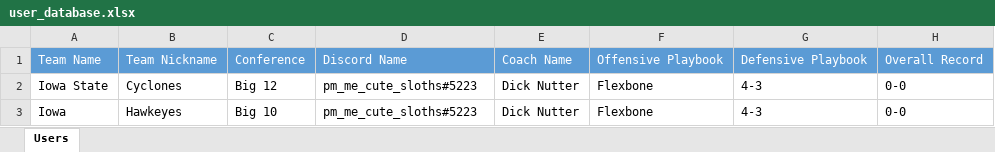
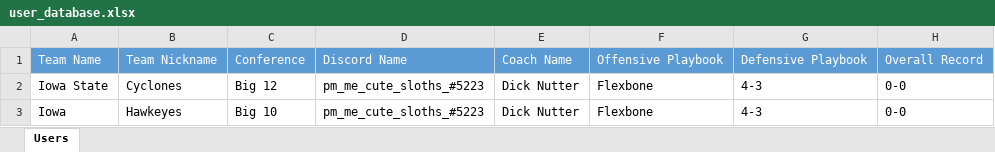
Before and after one commit to akick31/FCFB-Ref-Bot, an Excel workbook: user_database.xlsx, sheet Users, drawn as a sheet; values as stored, in another font and other column widths than the file's, no borders; the diff names each change by its address in the sheet, - before the commit and + after, or states it on an @@ line.

```diff
--- a/user_database.xlsx (sheet Users)
+++ b/user_database.xlsx (sheet Users)
-D2:D3: pm_me_cute_sloths#5223
+D2:D3: pm_me_cute_sloths_#5223
```
Also changed, not shown: ranges.xlsx, 8 other files.
